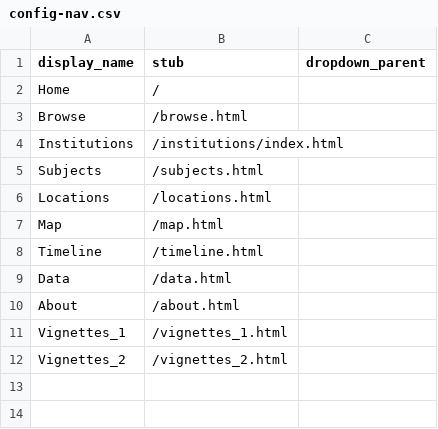
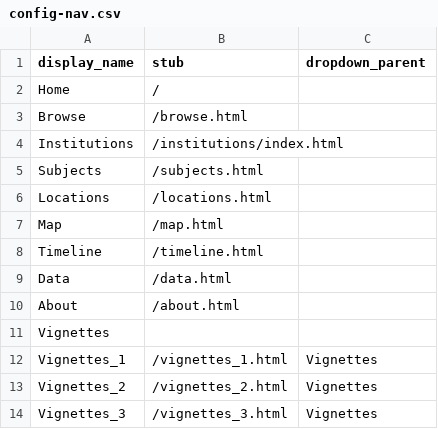
Before and after one commit to Somsanith-ISU/Collections_Pages_Mockup_V1, a CSV file: _data/config-nav.csv, drawn as a sheet.

Commit message:
vignette 3 and edits

```diff
--- a/_data/config-nav.csv
+++ b/_data/config-nav.csv
@@ -10,3 +10,5 @@ Data,/data.html,
 About,/about.html,
-Vignettes_1,/vignettes_1.html,
-Vignettes_2,/vignettes_2.html,
+Vignettes,,
+Vignettes_1,/vignettes_1.html,Vignettes,
+Vignettes_2,/vignettes_2.html,Vignettes,
+Vignettes_3,/vignettes_3.html,Vignettes
```
Also changed, not shown: 4 other files.
